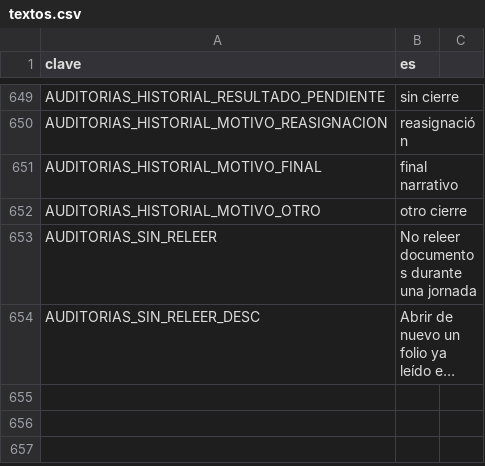
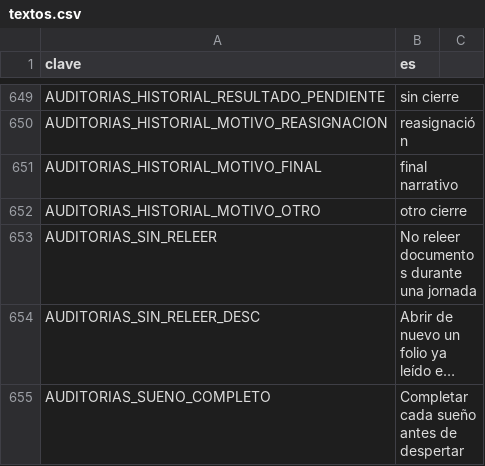
Before and after one commit to EspacioKoop/expediente-legado, a CSV file: godot/datos/textos.csv, drawn as a sheet; only a part is shown, gaps mark what is left out; long unchanged cells end in …; the diff covers the shown part only; the diff names each change by its address in the sheet, - before the commit and + after, or states it on an @@ line.

Commit message:
feat(auditorías): añadir textos de sueño completo

```diff
--- a/godot/datos/textos.csv
+++ b/godot/datos/textos.csv
+row 655: AUDITORIAS_SUENO_COMPLETO | Completar cada sueño antes de despertar
```
Also changed, not shown: 1 added row elsewhere in this file.
